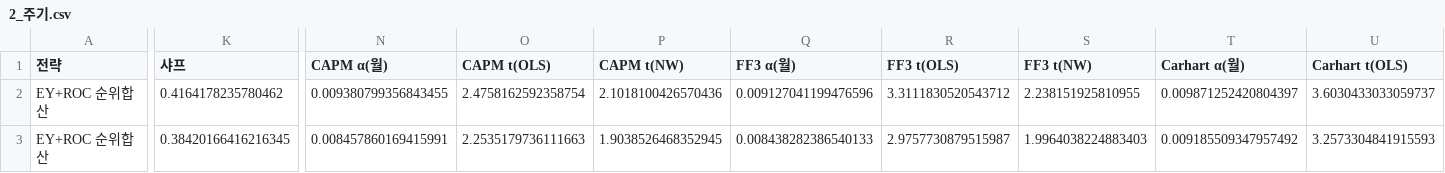
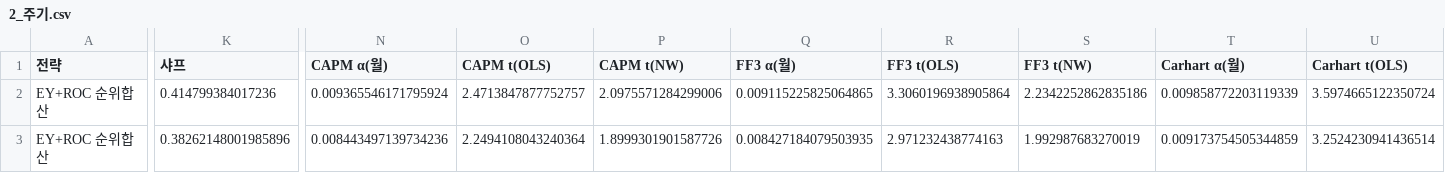
Before and after one commit to Rowoon-Lee5/assignment02-magicformula-backtest, a CSV file: 결과_전략수익률/2_주기.csv, drawn as a sheet; only a part is shown, gaps mark what is left out; the diff covers the shown part only; the diff names each change by its address in the sheet, - before the commit and + after, or states it on an @@ line.

```diff
--- a/결과_전략수익률/2_주기.csv
+++ b/결과_전략수익률/2_주기.csv
-K2 (샤프): 0.4164178235780462
+K2 (샤프): 0.414799384017236
-N2 (CAPM α(월)): 0.009380799356843455
+N2 (CAPM α(월)): 0.009365546171795924
-O2 (CAPM t(OLS)): 2.4758162592358754
+O2 (CAPM t(OLS)): 2.4713847877752757
-P2 (CAPM t(NW)): 2.1018100426570436
+P2 (CAPM t(NW)): 2.0975571284299006
-Q2 (FF3 α(월)): 0.009127041199476596
+Q2 (FF3 α(월)): 0.009115225825064865
-R2 (FF3 t(OLS)): 3.3111830520543712
+R2 (FF3 t(OLS)): 3.3060196938905864
-S2 (FF3 t(NW)): 2.238151925810955
+S2 (FF3 t(NW)): 2.2342252862835186
-T2 (Carhart α(월)): 0.009871252420804397
+T2 (Carhart α(월)): 0.009858772203119339
-U2 (Carhart t(OLS)): 3.6030433033059737
+U2 (Carhart t(OLS)): 3.5974665122350724
-K3 (샤프): 0.38420166416216345
+K3 (샤프): 0.38262148001985896
-N3 (CAPM α(월)): 0.008457860169415991
+N3 (CAPM α(월)): 0.008443497139734236
-O3 (CAPM t(OLS)): 2.2535179736111663
+O3 (CAPM t(OLS)): 2.2494108043240364
-P3 (CAPM t(NW)): 1.9038526468352945
+P3 (CAPM t(NW)): 1.8999301901587726
-Q3 (FF3 α(월)): 0.008438282386540133
+Q3 (FF3 α(월)): 0.008427184079503935
-R3 (FF3 t(OLS)): 2.9757730879515987
+R3 (FF3 t(OLS)): 2.971232438774163
-S3 (FF3 t(NW)): 1.9964038224883403
+S3 (FF3 t(NW)): 1.992987683270019
-T3 (Carhart α(월)): 0.009185509347957492
+T3 (Carhart α(월)): 0.009173754505344859
-U3 (Carhart t(OLS)): 3.2573304841915593
+U3 (Carhart t(OLS)): 3.2524230941436514
```
Also changed, not shown: 65 edited cells elsewhere in this file, 결과_전략수익률/1_비중.csv, 결과_전략수익률/3_지표.csv, 13 other files.
